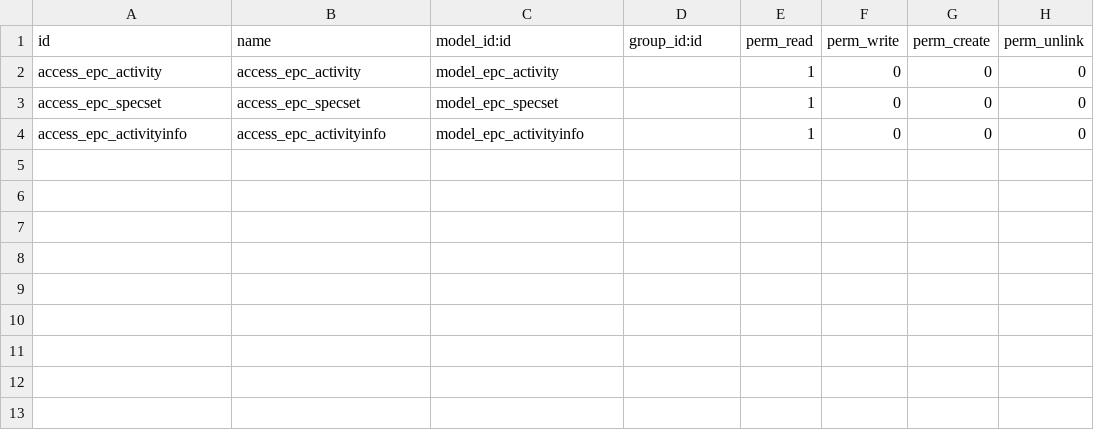
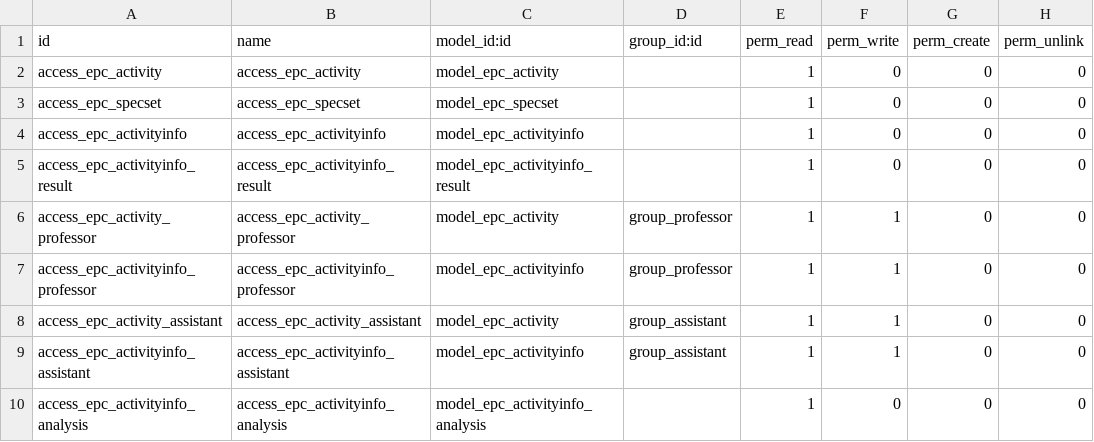
Before and after one commit to nseinlet/training-ucl, a CSV file: epc/security/ir.model.access.csv, drawn as a sheet; the diff names each change by its address in the sheet, - before the commit and + after, or states it on an @@ line.

```diff
--- a/epc/security/ir.model.access.csv
+++ b/epc/security/ir.model.access.csv
+row 5: access_epc_activityinfo_result | access_epc_activityinfo_result | model_epc_activityinfo_result |  | 1 | 0 | 0 | 0
+row 6: access_epc_activity_professor | access_epc_activity_professor | model_epc_activity | group_professor | 1 | 1 | 0 | 0
+row 7: access_epc_activityinfo_professor | access_epc_activityinfo_professor | model_epc_activityinfo | group_professor | 1 | 1 | 0 | 0
+row 8: access_epc_activity_assistant | access_epc_activity_assistant | model_epc_activity | group_assistant | 1 | 1 | 0 | 0
+row 9: access_epc_activityinfo_assistant | access_epc_activityinfo_assistant | model_epc_activityinfo | group_assistant | 1 | 1 | 0 | 0
+row 10: access_epc_activityinfo_analysis | access_epc_activityinfo_analysis | model_epc_activityinfo_analysis |  | 1 | 0 | 0 | 0
```
Also changed, not shown: 18 other files.
